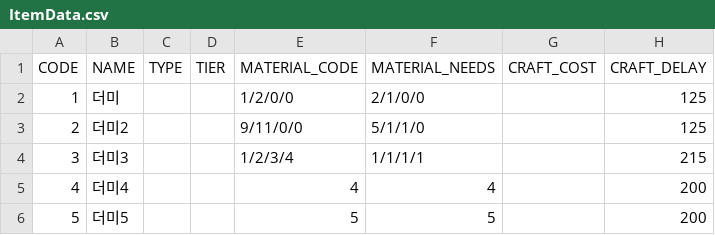
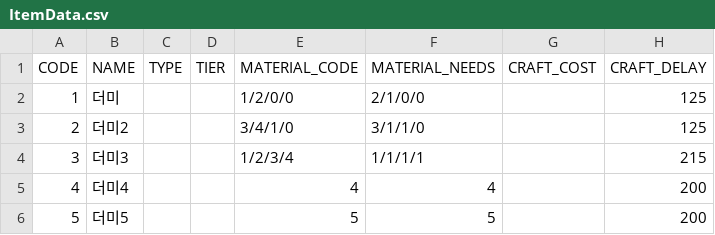
Before and after one commit to steamb23/ProjectTrader, a CSV file: Assets/Project Trader/Resources/Datas/ItemData.csv, drawn as a sheet; only a part is shown; the diff names each change by its address in the sheet, - before the commit and + after, or states it on an @@ line.

```diff
--- a/Assets/Project Trader/Resources/Datas/ItemData.csv
+++ b/Assets/Project Trader/Resources/Datas/ItemData.csv
-E3 (MATERIAL_CODE): 9/11/0/0
+E3 (MATERIAL_CODE): 3/4/1/0
-F3 (MATERIAL_NEEDS): 5/1/1/0
+F3 (MATERIAL_NEEDS): 3/1/1/0
```
Also changed, not shown: 33 other files.
